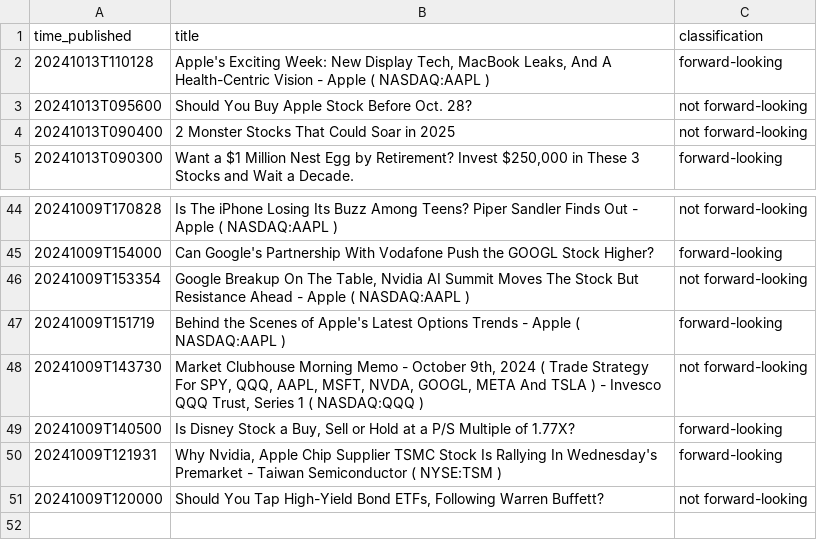
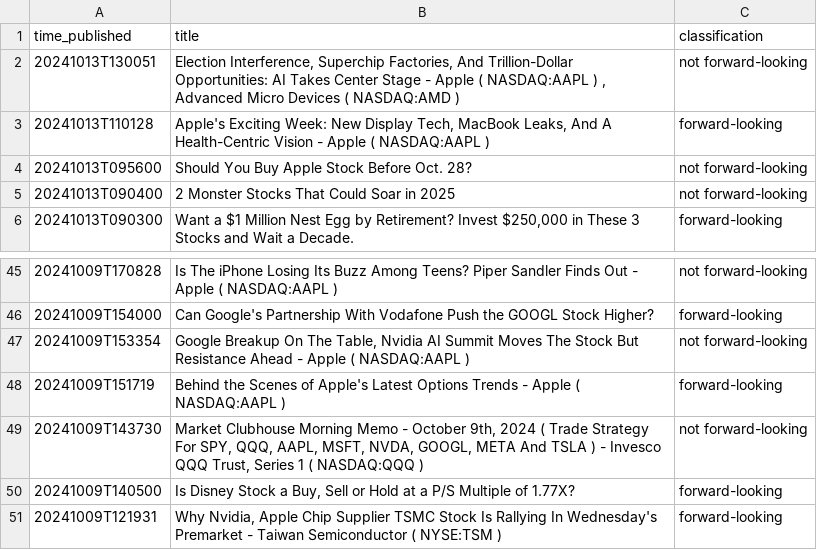
Before and after one commit to hlauhh/cw2, a CSV file: alpha_vantage_news_with_classification.csv, drawn as a sheet; only a part is shown, gaps mark what is left out; removed rows and columns are numbered as before the commit, all else as after; the diff names each change by its address in the sheet, - before the commit and + after, or states it on an @@ line.

```diff
--- a/alpha_vantage_news_with_classification.csv
+++ b/alpha_vantage_news_with_classification.csv
+row 2: 20241013T130051 | Election Interference, Superchip Factories, And Trillion-Dollar Opportunities: AI Takes Center Stage - Apple ( NASDAQ:AAPL ) , Advanced Micro Devices ( NASDAQ:AMD ) | not forward-looking
-row 51: 20241009T120000 | Should You Tap High-Yield Bond ETFs, Following Warren Buffett? | not forward-looking
```
Also changed, not shown: raw_alpha_vantage_news.csv, 2 other files.
